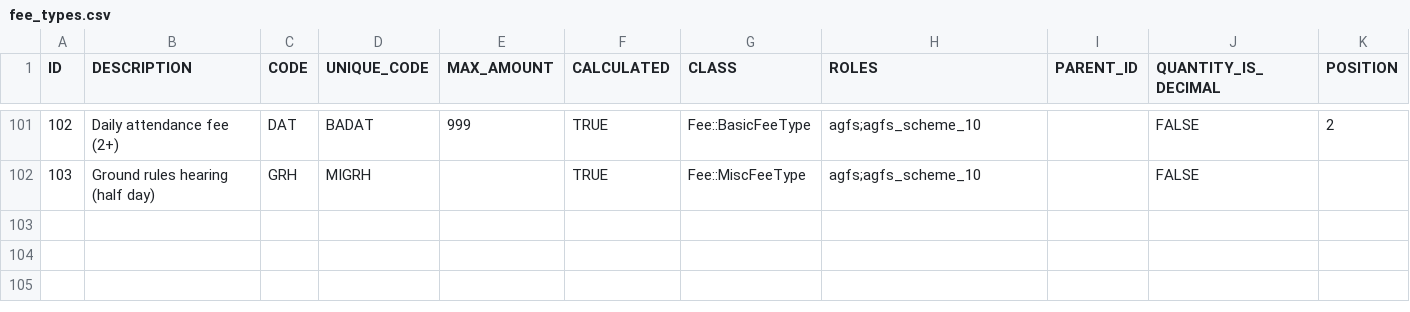
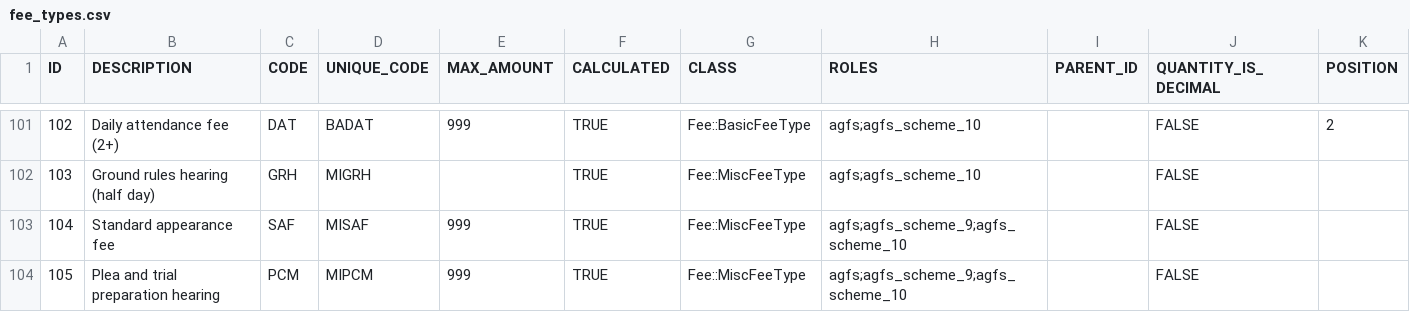
Before and after one commit to ministryofjustice/Claim-for-Crown-Court-Defence, a CSV file: lib/assets/data/fee_types.csv, drawn as a sheet; only a part is shown, gaps mark what is left out.

Commit message:
Add misc fee types for SAF and PCM
These fee types are to be made only applicable to
agfs supplementary claims. Users require the
ability to claim for these fees without making
a "final" claim.

```diff
--- a/lib/assets/data/fee_types.csv
+++ b/lib/assets/data/fee_types.csv
@@ -102 +102,3 @@ ID,DESCRIPTION,CODE,UNIQUE_CODE,MAX_AMOUNT,CALCULATED,CLASS,ROLES,PARENT_ID,QUAN
 103,Ground rules hearing (half day),GRH,MIGRH,,TRUE,Fee::MiscFeeType,agfs;agfs_scheme_10,,FALSE,
+104,Standard appearance fee,SAF,MISAF,999,TRUE,Fee::MiscFeeType,agfs;agfs_scheme_9;agfs_scheme_10,,FALSE
+105,Plea and trial preparation hearing,PCM,MIPCM,999,TRUE,Fee::MiscFeeType,agfs;agfs_scheme_9;agfs_scheme_10,,FALSE
```
